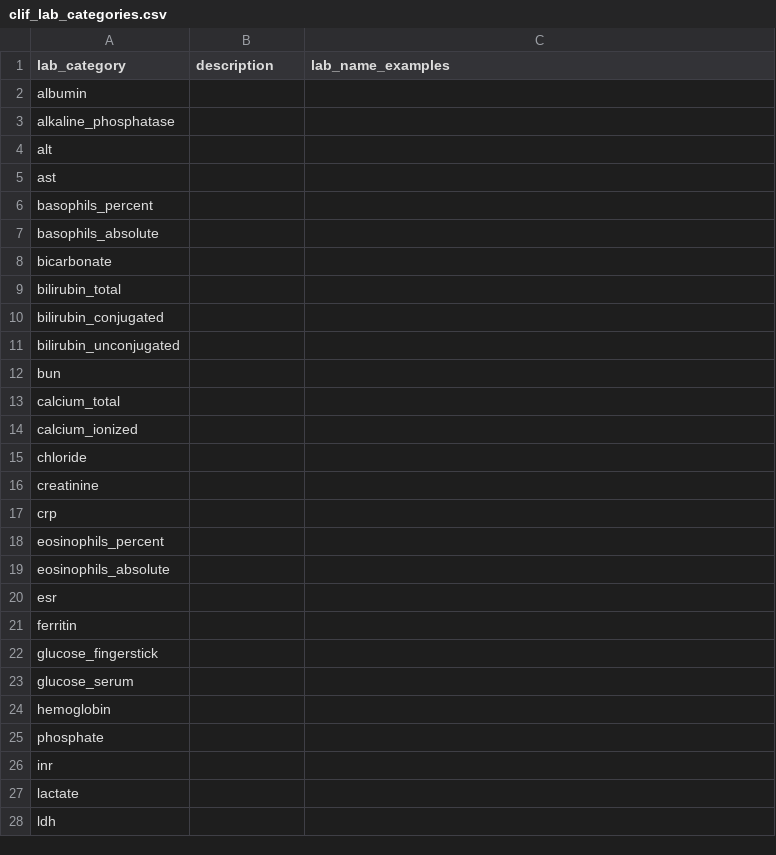
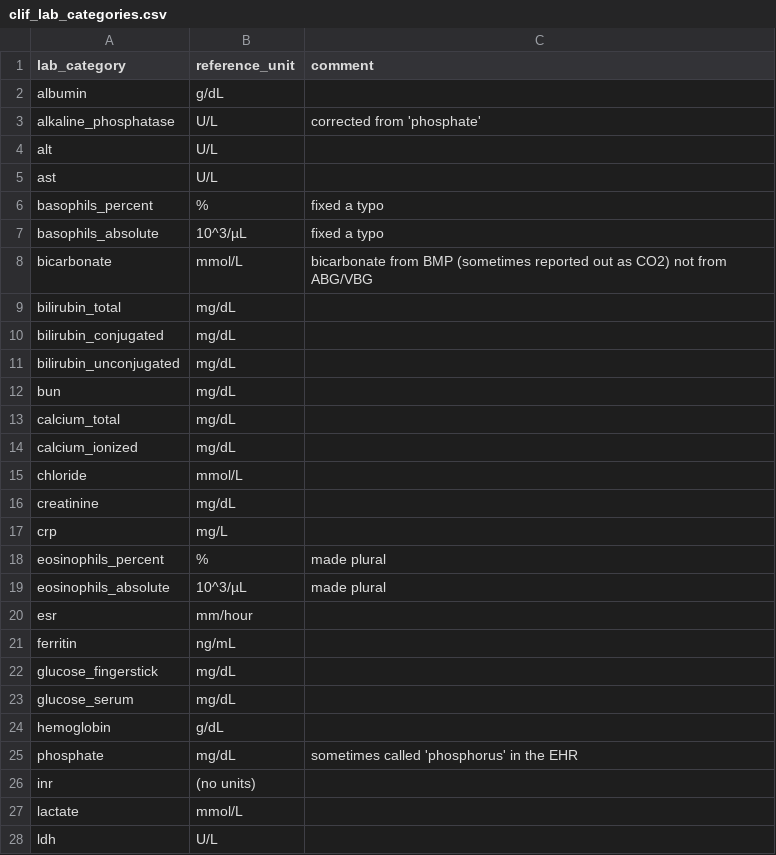
Before and after one commit to Common-Longitudinal-ICU-data-Format/CLIF, a CSV file: mCIDE/labs/clif_lab_categories.csv, drawn as a sheet; only a part is shown; the diff covers the shown part only.

Commit message:
doc: standardize mcide documentation

```diff
--- a/mCIDE/labs/clif_lab_categories.csv
+++ b/mCIDE/labs/clif_lab_categories.csv
@@ -1,28 +1,28 @@
-lab_category,description,lab_name_examples
-albumin,,
-alkaline_phosphatase,,
-alt,,
-ast,,
-basophils_percent,,
-basophils_absolute,,
-bicarbonate,,
-bilirubin_total,,
-bilirubin_conjugated,,
-bilirubin_unconjugated,,
-bun,,
-calcium_total,,
-calcium_ionized,,
-chloride,,
-creatinine,,
-crp,,
-eosinophils_percent,,
-eosinophils_absolute,,
-esr,,
-ferritin,,
-glucose_fingerstick,,
-glucose_serum,,
-hemoglobin,,
-phosphate,,
-inr,,
-lactate,,
-ldh,,
+lab_category,reference_unit,comment
+albumin,g/dL,
+alkaline_phosphatase,U/L,corrected from 'phosphate'
+alt,U/L,
+ast,U/L,
+basophils_percent,%,fixed a typo
+basophils_absolute,10^3/µL,fixed a typo
+bicarbonate,mmol/L,bicarbonate from BMP (sometimes reported out as CO2) not from ABG/VBG
+bilirubin_total,mg/dL,
+bilirubin_conjugated,mg/dL,
+bilirubin_unconjugated,mg/dL,
+bun,mg/dL,
+calcium_total,mg/dL,
+calcium_ionized,mg/dL,
+chloride,mmol/L,
+creatinine,mg/dL,
+crp,mg/L,
+eosinophils_percent,%,made plural
+eosinophils_absolute,10^3/µL,made plural
+esr,mm/hour,
+ferritin,ng/mL,
+glucose_fingerstick,mg/dL,
+glucose_serum,mg/dL,
+hemoglobin,g/dL,
+phosphate,mg/dL,sometimes called 'phosphorus' in the EHR
+inr,(no units),
+lactate,mmol/L,
+ldh,U/L,
```
Also changed, not shown: 25 edited cells elsewhere in this file.
